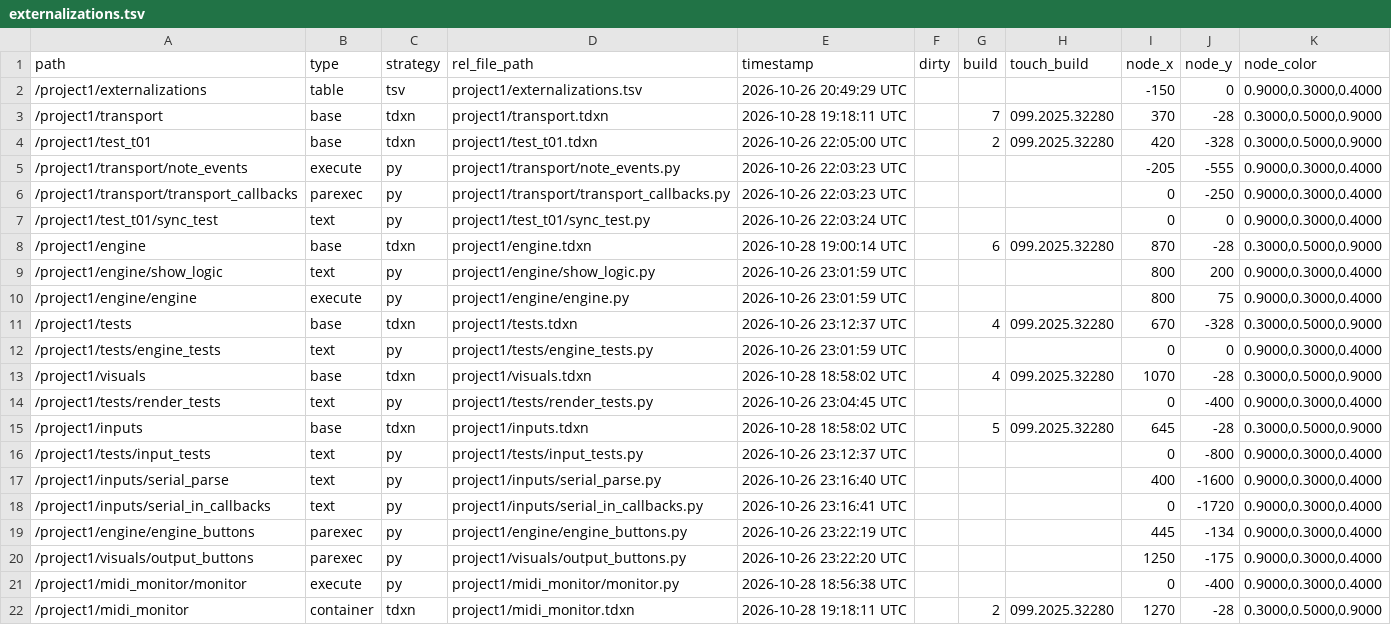
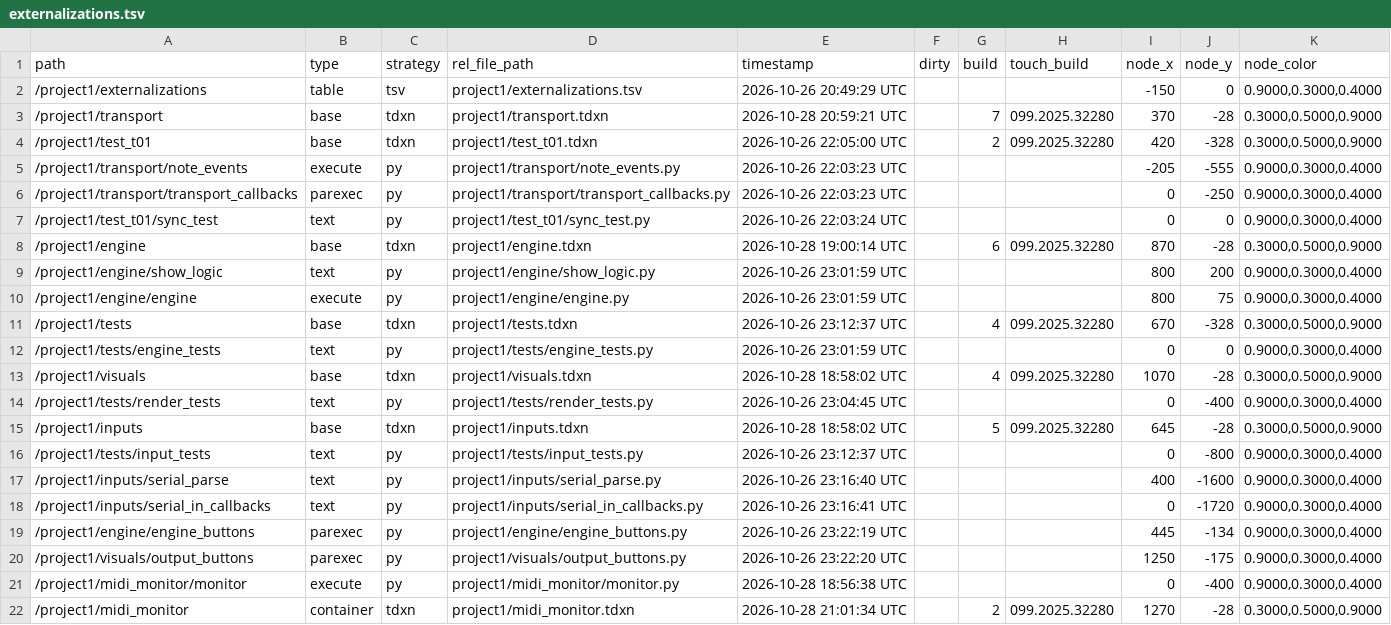
Before and after one commit to neon99999/Interactive-Dance, a TSV file: TouchDesigner/project1/externalizations.tsv, drawn as a sheet.

```diff
--- a/TouchDesigner/project1/externalizations.tsv
+++ b/TouchDesigner/project1/externalizations.tsv
@@ -2,3 +2,3 @@ path	type	strategy	rel_file_path	timestamp	dirty	build	touch_build	node_x	node_y
 /project1/externalizations	table	tsv	project1/externalizations.tsv	2026-10-26 20:49:29 UTC				-150	0	0.9000,0.3000,0.4000
-/project1/transport	base	tdxn	project1/transport.tdxn	2026-10-28 19:18:11 UTC		7	099.2025.32280	370	-28	0.3000,0.5000,0.9000
+/project1/transport	base	tdxn	project1/transport.tdxn	2026-10-28 20:59:21 UTC		7	099.2025.32280	370	-28	0.3000,0.5000,0.9000
 /project1/test_t01	base	tdxn	project1/test_t01.tdxn	2026-10-26 22:05:00 UTC		2	099.2025.32280	420	-328	0.3000,0.5000,0.9000
@@ -21,2 +21,2 @@ path	type	strategy	rel_file_path	timestamp	dirty	build	touch_build	node_x	node_y
 /project1/midi_monitor/monitor	execute	py	project1/midi_monitor/monitor.py	2026-10-28 18:56:38 UTC				0	-400	0.9000,0.3000,0.4000
-/project1/midi_monitor	container	tdxn	project1/midi_monitor.tdxn	2026-10-28 19:18:11 UTC		2	099.2025.32280	1270	-28	0.3000,0.5000,0.9000
+/project1/midi_monitor	container	tdxn	project1/midi_monitor.tdxn	2026-10-28 21:01:34 UTC		2	099.2025.32280	1270	-28	0.3000,0.5000,0.9000
```
Also changed, not shown: 2 other files.
